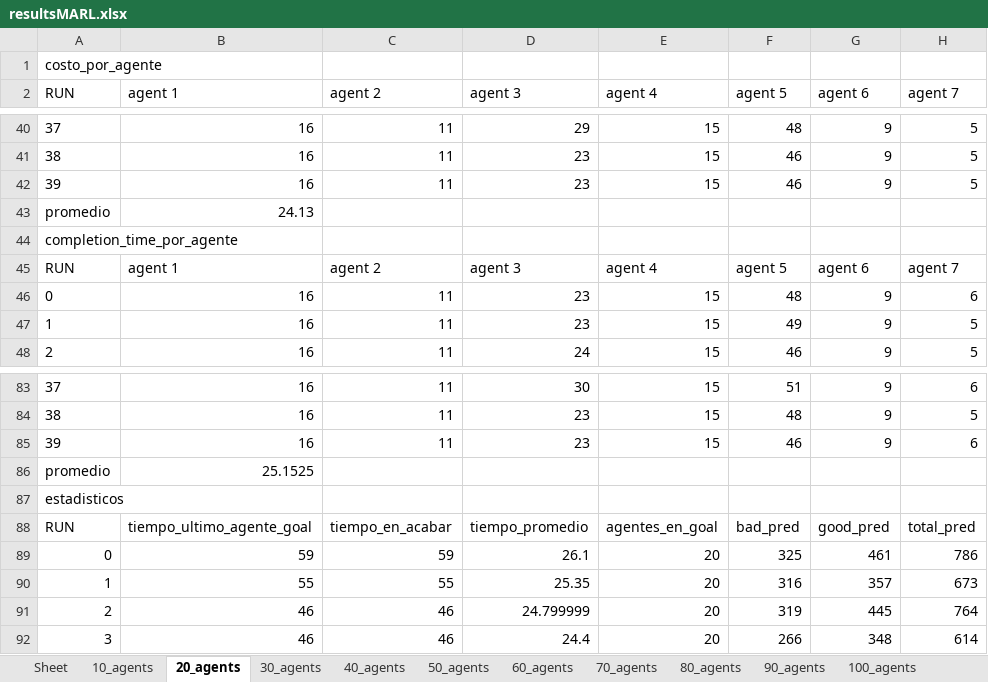
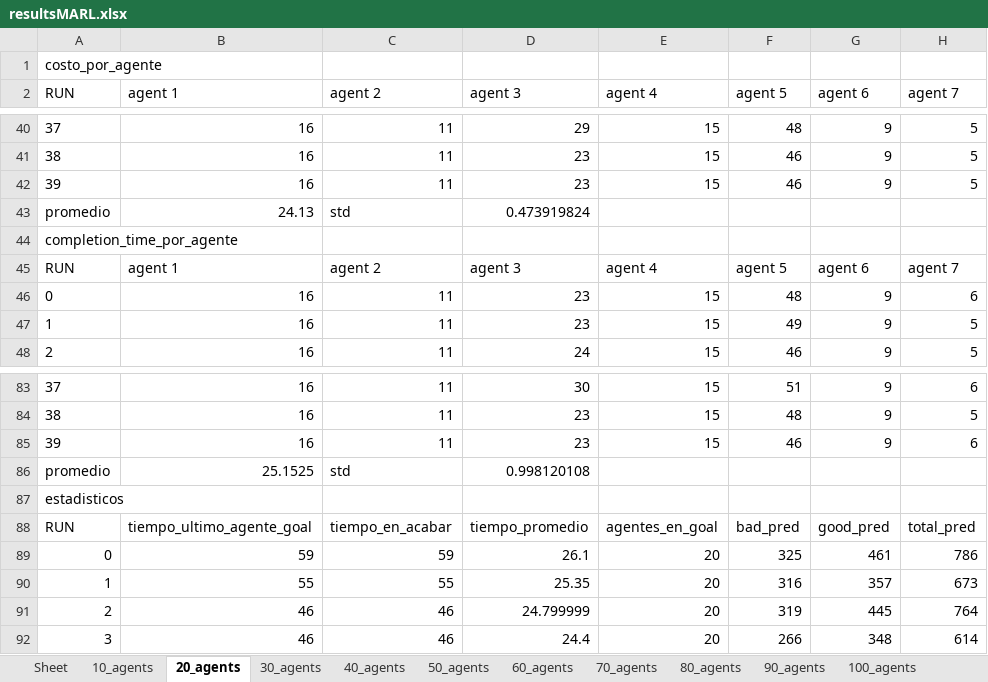
Before and after one commit to AmigoManuel/MT-MARL, an Excel workbook: memoria/pasillo/MARL/resultsMARL.xlsx, sheet 20_agents, drawn as a sheet; only a part is shown, gaps mark what is left out; values as stored, in another font and other column widths than the file's, no borders; the diff names each change by its address in the sheet, - before the commit and + after, or states it on an @@ line.

```diff
--- a/memoria/pasillo/MARL/resultsMARL.xlsx (sheet 20_agents)
+++ b/memoria/pasillo/MARL/resultsMARL.xlsx (sheet 20_agents)
-C43 (agent 2): (empty)
+C43 (agent 2): std
-D43 (agent 3): (empty)
+D43 (agent 3): 0.473919824
-C86 (agent 2): (empty)
+C86 (agent 2): std
-D86 (agent 3): (empty)
+D86 (agent 3): 0.998120108
```
Also changed, not shown: sheet refs, sheet 10_agents, sheet 30_agents, sheet 40_agents, sheet 50_agents, sheet 60_agents, 14 more sheets, 5 other files.
